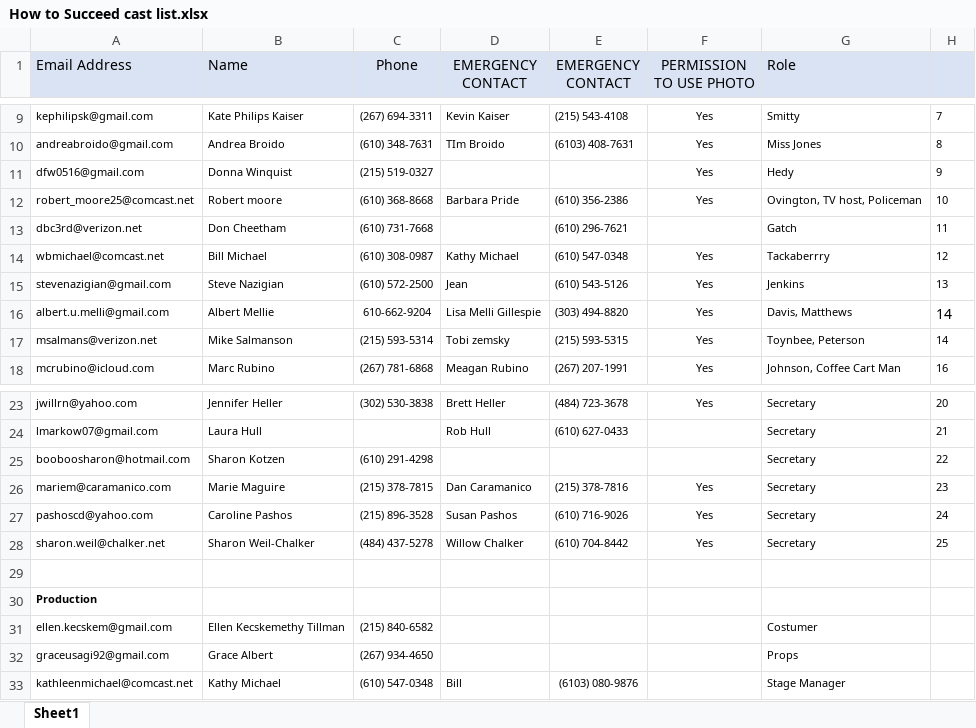
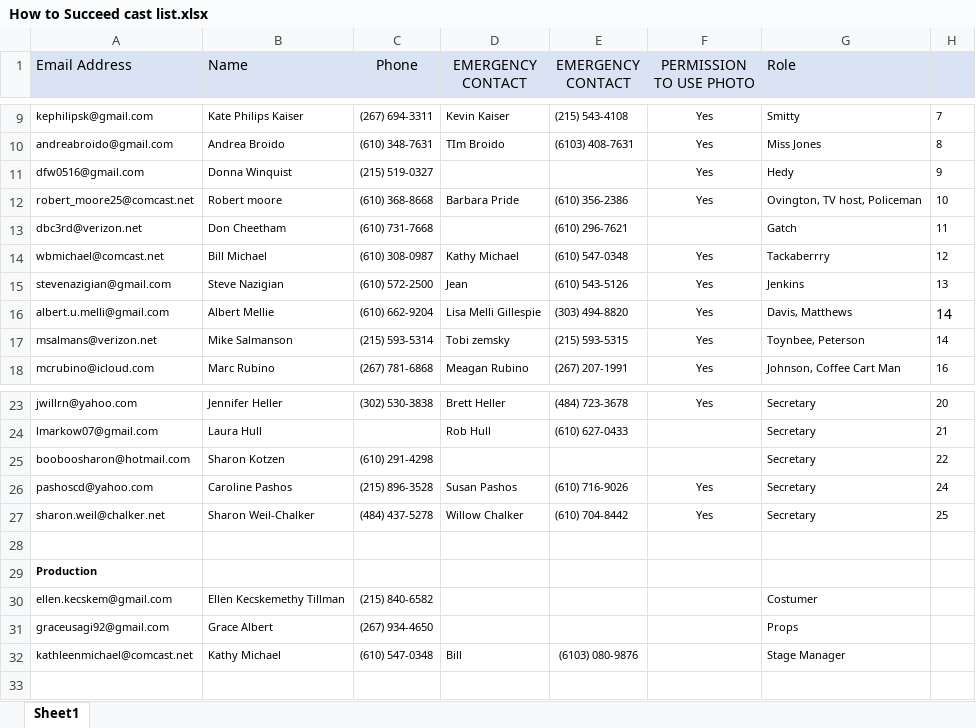
Before and after one commit to Rose-Valley-Chorus-and-Orchestra/website, an Excel workbook: howTo26/How to Succeed cast list.xlsx, sheet Sheet1, drawn as a sheet; only a part is shown, gaps mark what is left out; values as stored, in another font and other column widths than the file's, no borders; the diff names each change by its address in the sheet, - before the commit and + after, or states it on an @@ line.

```diff
--- a/howTo26/How to Succeed cast list.xlsx (sheet Sheet1)
+++ b/howTo26/How to Succeed cast list.xlsx (sheet Sheet1)
-C16 (Phone): 610-662-9204
+C16 (Phone): (610) 662-9204
-row 26: mariem@caramanico.com | Marie Maguire | (215) 378-7815 | Dan Caramanico | (215) 378-7816 | Yes | Secretary | 23
```
Also changed, not shown: 2 other files.
